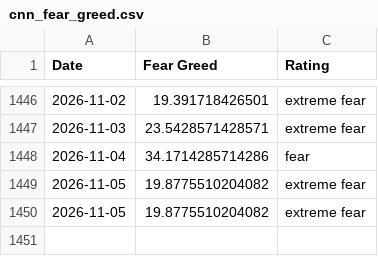
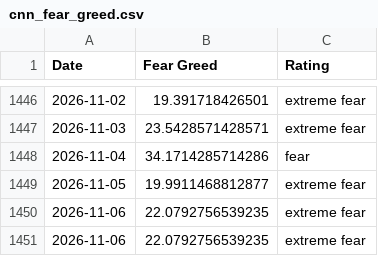
Before and after one commit to whit3rabbit/fear-greed-data, a CSV file: datasets/cnn_fear_greed.csv, drawn as a sheet; only a part is shown, gaps mark what is left out.

```diff
--- a/datasets/cnn_fear_greed.csv
+++ b/datasets/cnn_fear_greed.csv
@@ -1448,3 +1448,4 @@ Date,Fear Greed,Rating
 2026-11-04,34.1714285714286,fear
-2026-11-05,19.8775510204082,extreme fear
-2026-11-05,19.8775510204082,extreme fear
+2026-11-05,19.9911468812877,extreme fear
+2026-11-06,22.0792756539235,extreme fear
+2026-11-06,22.0792756539235,extreme fear
```
Also changed, not shown: fear-greed.csv, 1 other file.
